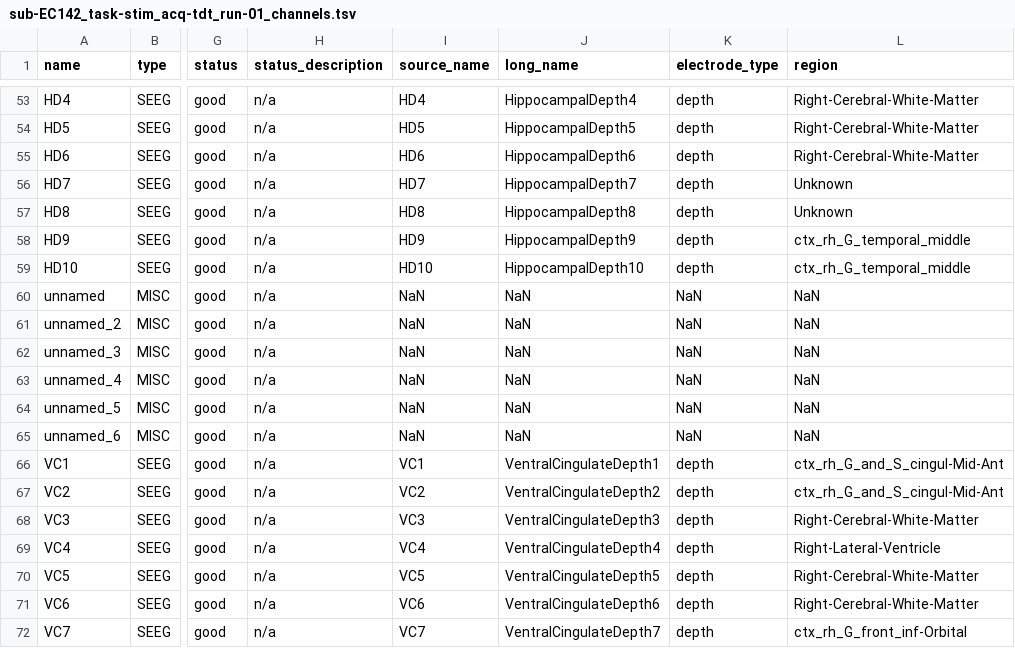
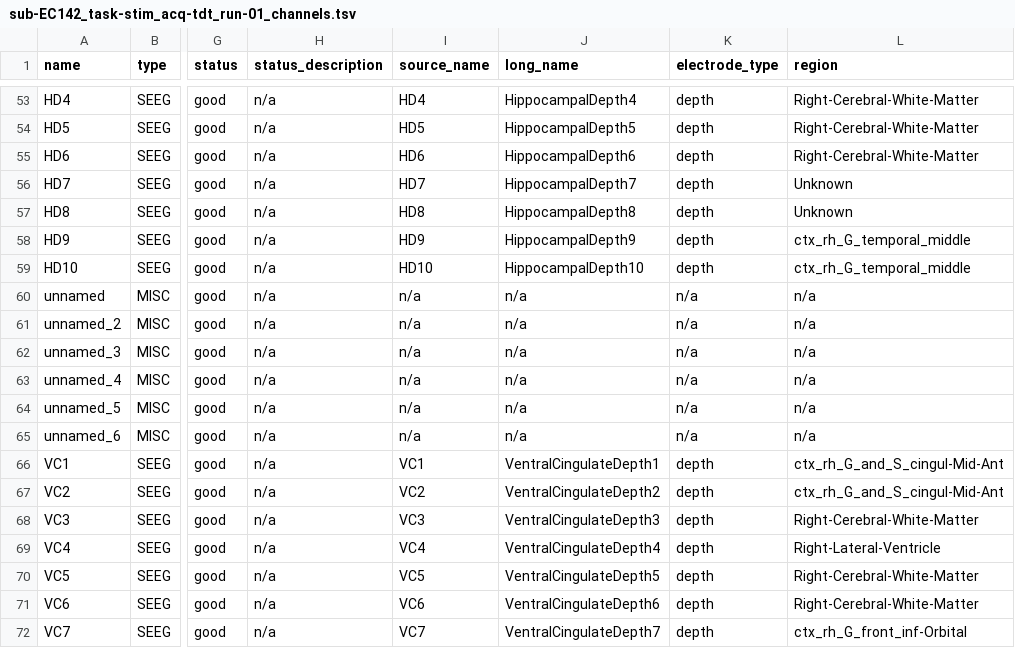
Before and after one commit to nemarDatasets/nm000380, a TSV file: sub-EC142/ieeg/sub-EC142_task-stim_acq-tdt_run-01_channels.tsv, drawn as a sheet; only a part is shown, gaps mark what is left out; the diff names each change by its address in the sheet, - before the commit and + after, or states it on an @@ line.

```diff
--- a/sub-EC142/ieeg/sub-EC142_task-stim_acq-tdt_run-01_channels.tsv
+++ b/sub-EC142/ieeg/sub-EC142_task-stim_acq-tdt_run-01_channels.tsv
-I60:I65 (source_name): NaN
+I60:I65 (source_name): n/a
-J60:J65 (long_name): NaN
+J60:J65 (long_name): n/a
-K60:K65 (electrode_type): NaN
+K60:K65 (electrode_type): n/a
-L60:L65 (region): NaN
+L60:L65 (region): n/a
```
Also changed, not shown: sub-EC122/ieeg/sub-EC122_task-stim_acq-natus_run-01_channels.tsv, sub-EC142/ieeg/sub-EC142_task-stim_acq-tdt_run-02_channels.tsv, 5 other files.
